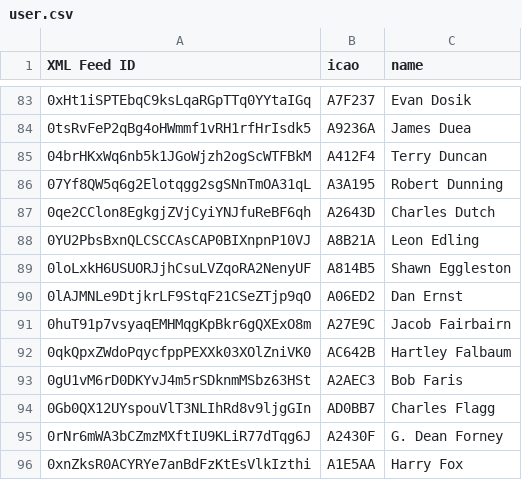
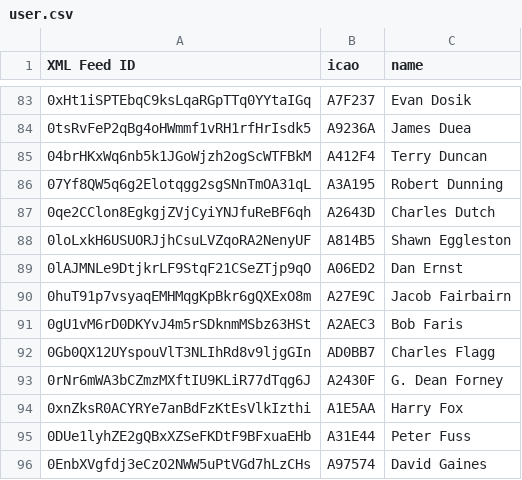
Before and after one commit to DavisChappins/SpotToOGN, a CSV file: user.csv, drawn as a sheet; only a part is shown, gaps mark what is left out; the shorter side is filled out with more unchanged rows; the diff covers the shown part only; the diff names each change by its address in the sheet, - before the commit and + after, or states it on an @@ line.

Commit message:
Update user.csv

```diff
--- a/user.csv
+++ b/user.csv
-row 88: 0YU2PbsBxnQLCSCCAsCAP0BIXnpnP10VJ | A8B21A | Leon Edling
-row 92: 0qkQpxZWdoPqycfppPEXXk03XOlZniVK0 | AC642B | Hartley Falbaum
```
Also changed, not shown: 8 removed rows elsewhere in this file.
